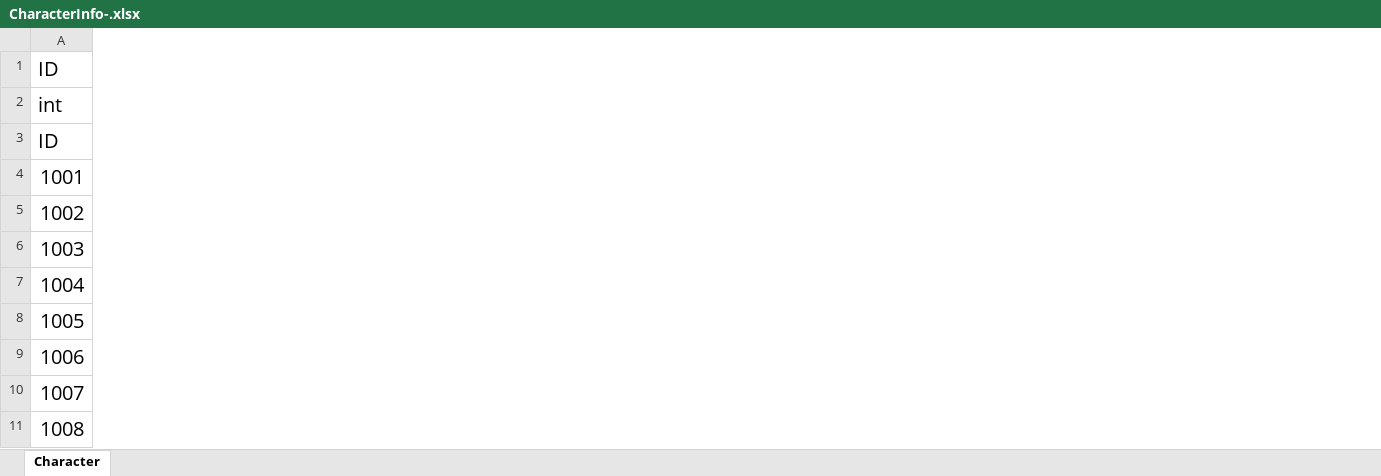
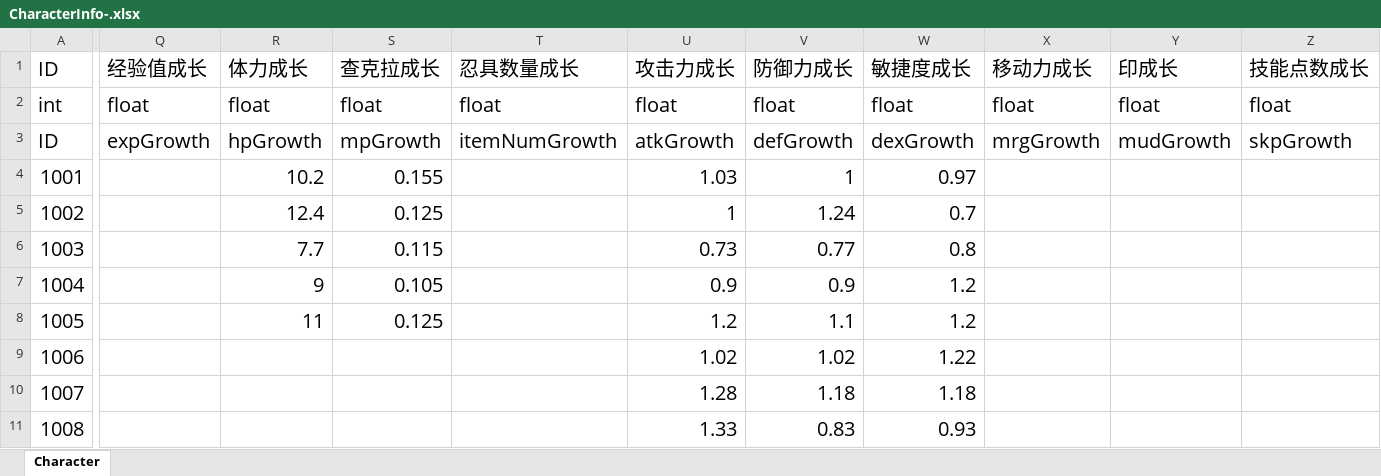
Before and after one commit to Phynic/SLGanim, an Excel workbook: Assets/StreamingAssets/Table/CharacterInfo-.xlsx, sheet Character, drawn as a sheet; only a part is shown, gaps mark what is left out; values as stored, in another font and other column widths than the file's, no borders; the diff covers the shown part only; the diff names each change by its address in the sheet, - before the commit and + after, or states it on an @@ line.

```diff
--- a/Assets/StreamingAssets/Table/CharacterInfo-.xlsx (sheet Character)
+++ b/Assets/StreamingAssets/Table/CharacterInfo-.xlsx (sheet Character)
+column Q (经验值成长), rows 2-3: float | expGrowth
+column R (体力成长), rows 2-8: float | hpGrowth | 10.2 | 12.4 | 7.7 | 9 | 11
+column S (查克拉成长), rows 2-8: float | mpGrowth | 0.155 | 0.125 | 0.115 | 0.105 | 0.125
+column T (忍具数量成长), rows 2-3: float | itemNumGrowth
+column U (攻击力成长), rows 2-11: float | atkGrowth | 1.03 | 1 | 0.73 | 0.9 | 1.2 | 1.02 | 1.28 | 1.33
+column V (防御力成长), rows 2-11: float | defGrowth | 1 | 1.24 | 0.77 | 0.9 | 1.1 | 1.02 | 1.18 | 0.83
+column W (敏捷度成长), rows 2-11: float | dexGrowth | 0.97 | 0.7 | 0.8 | 1.2 | 1.2 | 1.22 | 1.18 | 0.93
+column X (移动力成长), rows 2-3: float | mrgGrowth
+column Y (印成长), rows 2-3: float | mudGrowth
+column Z (技能点数成长), rows 2-3: float | skpGrowth
```
Also changed, not shown: 35 edited cells elsewhere in this sheet, 18 other files.
